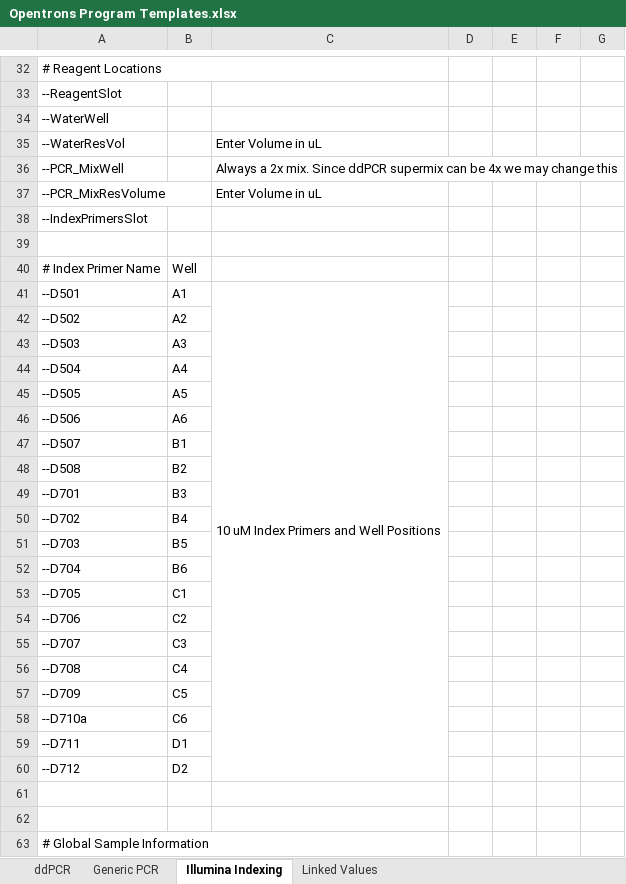
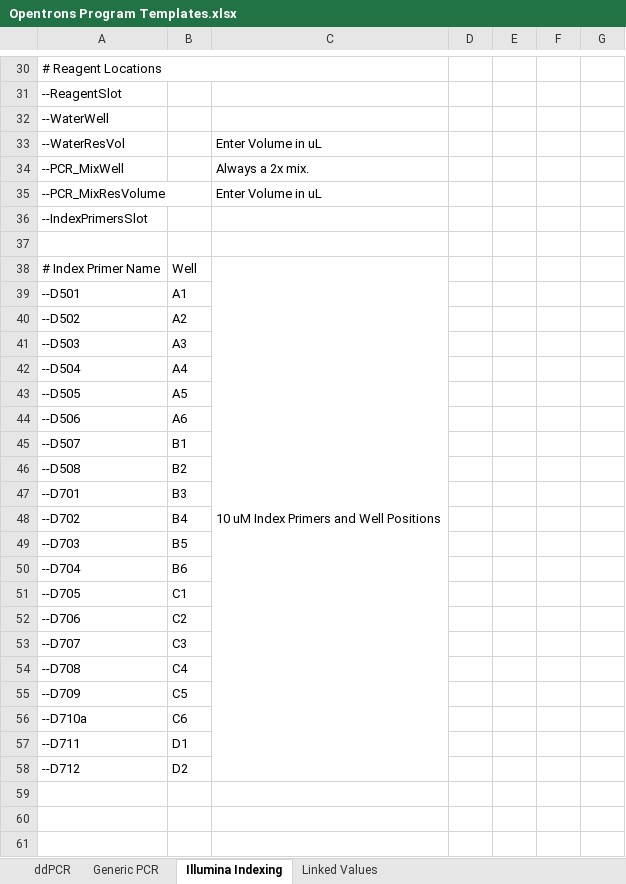
Before and after one commit to Gaorav-Gupta-Lab/Opentrons_Programs, an Excel workbook: Docs/Opentrons Program Templates.xlsx, sheet Illumina Indexing, drawn as a sheet; only a part is shown, gaps mark what is left out; the shorter side is filled out with more unchanged rows; values as stored, in another font and other column widths than the file's, no cell formats; conditional formats and table styles not drawn; removed rows and columns are numbered as before the commit, all else as after; the diff covers the shown part only; the diff names each change by its address in the sheet, - before the commit and + after, or states it on an @@ line.

```diff
--- a/Docs/Opentrons Program Templates.xlsx (sheet Illumina Indexing)
+++ b/Docs/Opentrons Program Templates.xlsx (sheet Illumina Indexing)
-C34: Always a 2x mix. Since ddPCR supermix can be 4x we may change this
+C34: Always a 2x mix.
-C38: (empty)
+C38: 10 uM Index Primers and Well Positions
+C38:C58 merged
-C39: 10 uM Index Primers and Well Positions
+C39: (empty)
-C41:C60 merged
+row 59: (empty)
```
Also changed, not shown: 2 removed rows and 2 edited cells elsewhere in this sheet, sheet Generic PCR, sheet ddPCR, cell formats, 1 other file.
